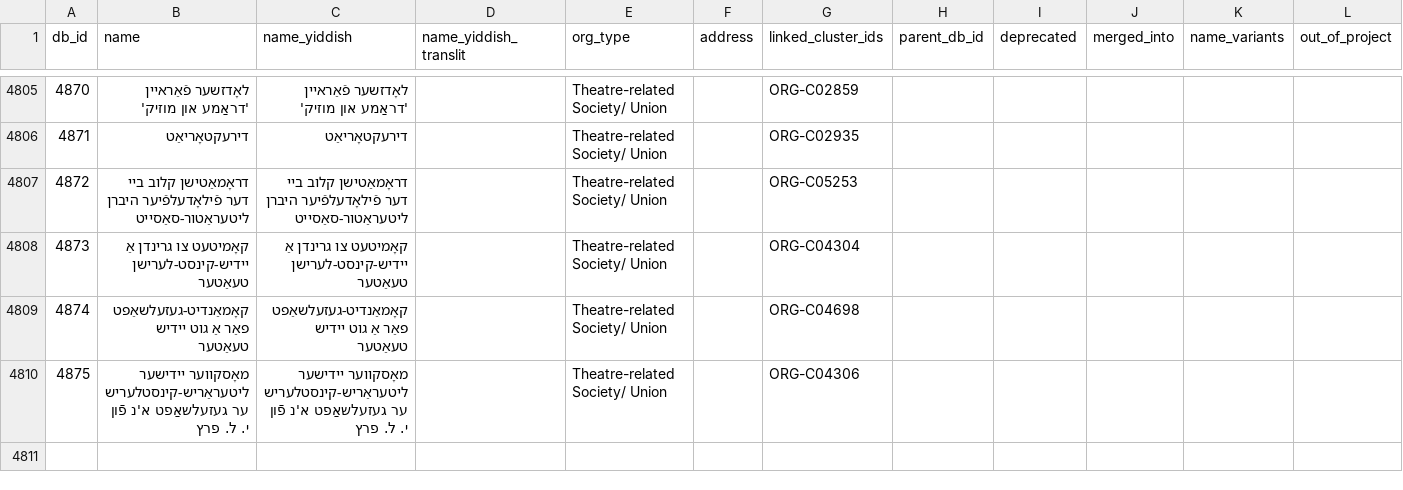
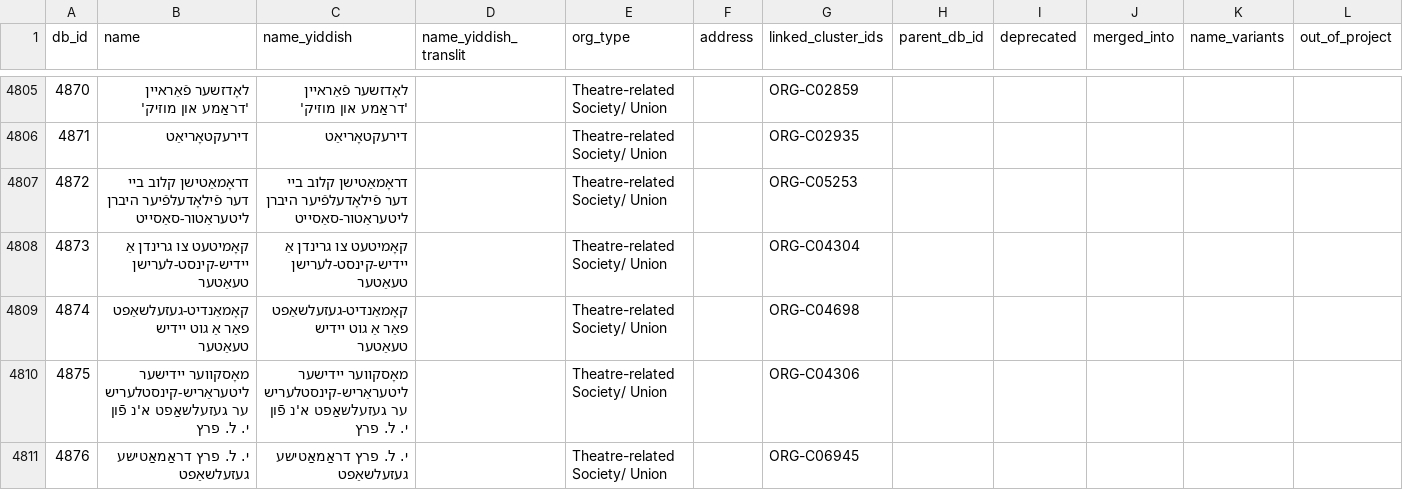
Before and after one commit to sinairusinek/Dybbuk, a TSV file: Zylbercweig/organizations/core_db.tsv, drawn as a sheet; only a part is shown, gaps mark what is left out.

Commit message:
chore: save core DB

```diff
--- a/Zylbercweig/organizations/core_db.tsv
+++ b/Zylbercweig/organizations/core_db.tsv
@@ -4810 +4810,2 @@ db_id	name	name_yiddish	name_yiddish_translit	org_type	address	linked_cluster_id
 4875	מאָסקווער יידישער ליטעראַריש-קינסטלערישער געזעלשאַפט א'נ פֿון י. ל. פרץ	מאָסקווער יידישער ליטעראַריש-קינסטלערישער געזעלשאַפט א'נ פֿון י. ל. פרץ		Theatre-related Society/ Union		ORG-C04306					
+4876	י. ל. פרץ דראַמאַטישע געזעלשאַפט	י. ל. פרץ דראַמאַטישע געזעלשאַפט		Theatre-related Society/ Union		ORG-C06945					
```
